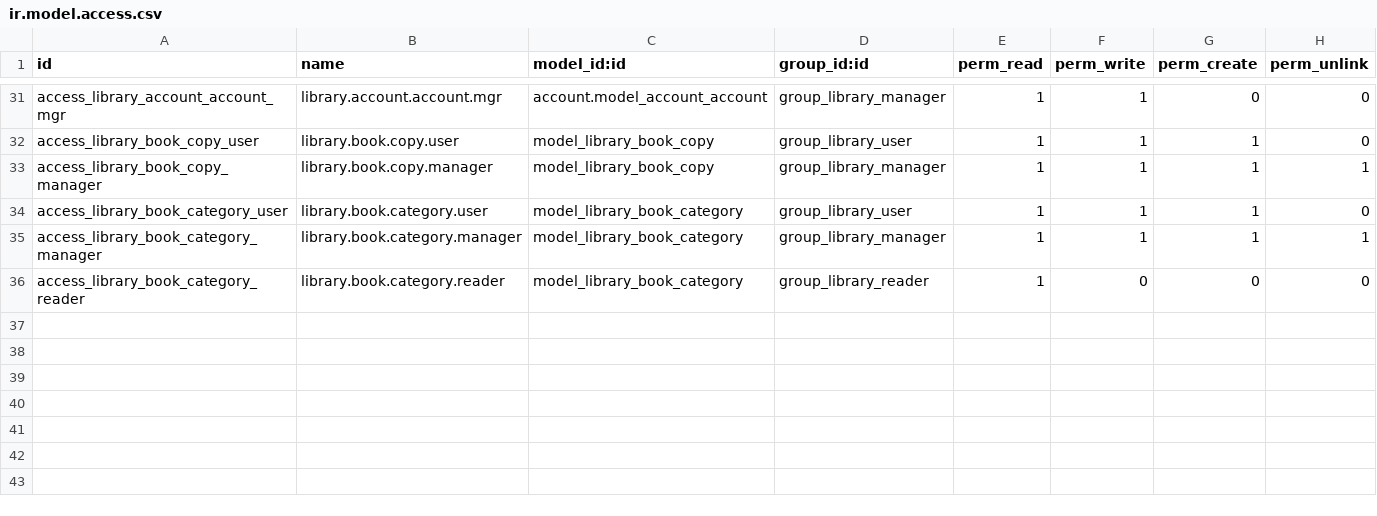
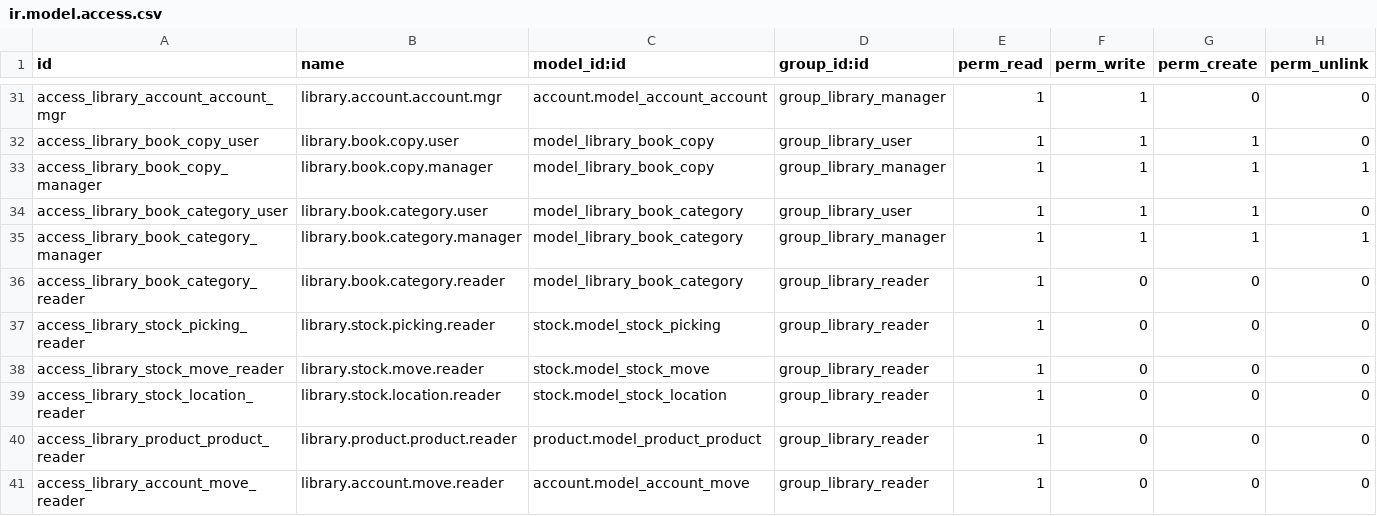
Before and after one commit to Congvinh2005/QLTV, a CSV file: security/ir.model.access.csv, drawn as a sheet; only a part is shown, gaps mark what is left out.

```diff
--- a/security/ir.model.access.csv
+++ b/security/ir.model.access.csv
@@ -36 +36,6 @@ access_library_book_category_manager,library.book.category.manager,model_library
 access_library_book_category_reader,library.book.category.reader,model_library_book_category,group_library_reader,1,0,0,0
+access_library_stock_picking_reader,library.stock.picking.reader,stock.model_stock_picking,group_library_reader,1,0,0,0
+access_library_stock_move_reader,library.stock.move.reader,stock.model_stock_move,group_library_reader,1,0,0,0
+access_library_stock_location_reader,library.stock.location.reader,stock.model_stock_location,group_library_reader,1,0,0,0
+access_library_product_product_reader,library.product.product.reader,product.model_product_product,group_library_reader,1,0,0,0
+access_library_account_move_reader,library.account.move.reader,account.model_account_move,group_library_reader,1,0,0,0
```
Also changed, not shown: 3 other files.
